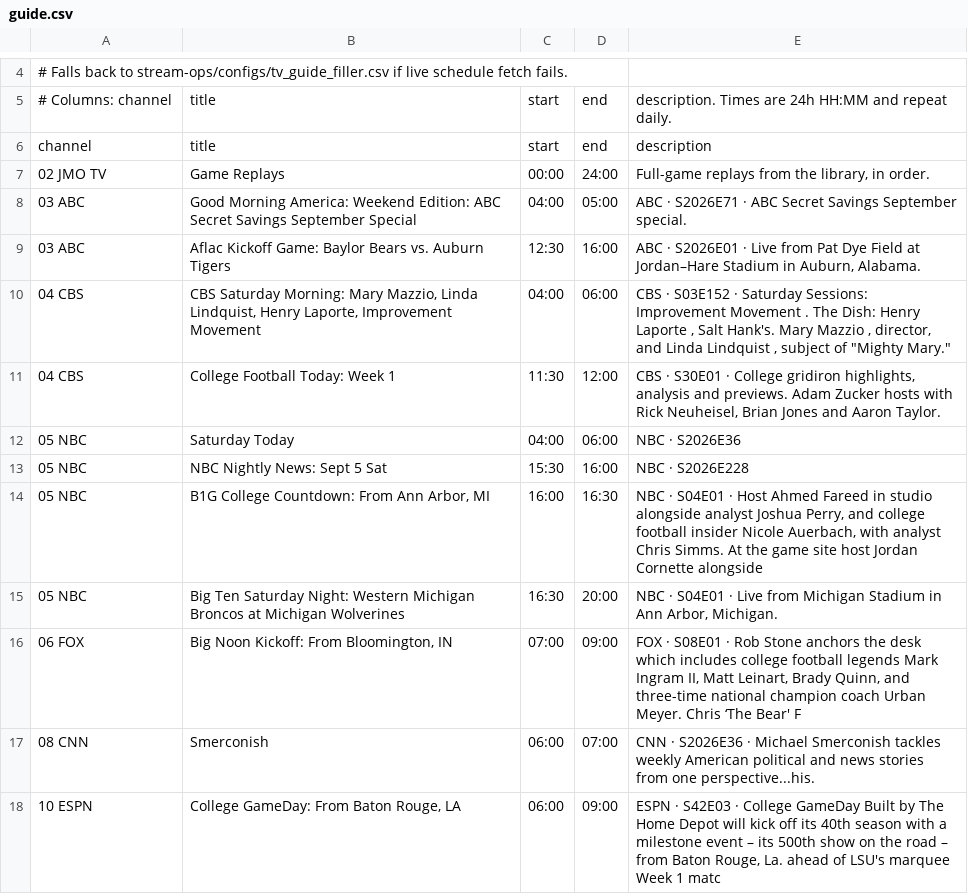
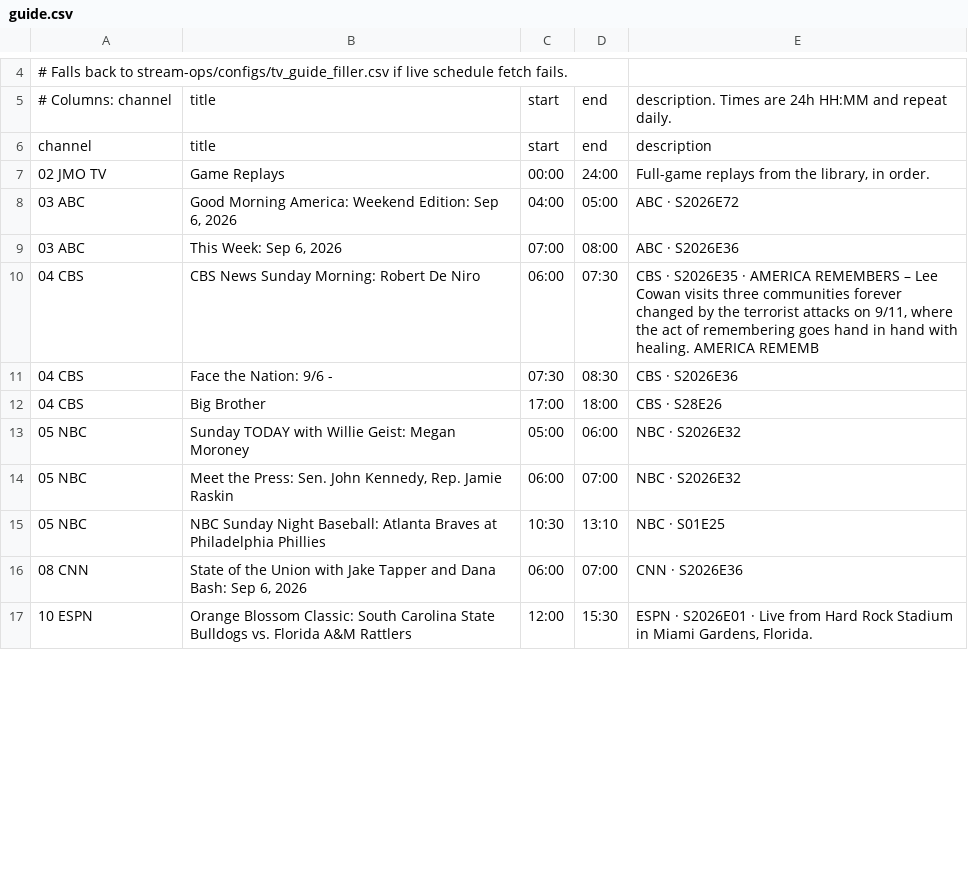
Before and after one commit to jvmisxn/jmo-visualizers, a CSV file: tv-guide/guide.csv, drawn as a sheet; only a part is shown, gaps mark what is left out; the diff covers the shown part only.

```diff
--- a/tv-guide/guide.csv
+++ b/tv-guide/guide.csv
@@ -7,12 +7,11 @@ channel,title,start,end,description
 02 JMO TV,Game Replays,00:00,24:00,"Full-game replays from the library, in order."
-03 ABC,Good Morning America: Weekend Edition: ABC Secret Savings September Special,04:00,05:00,ABC · S2026E71 · ABC Secret Savings September special.
-03 ABC,Aflac Kickoff Game: Baylor Bears vs. Auburn Tigers,12:30,16:00,"ABC · S2026E01 · Live from Pat Dye Field at Jordan–Hare Stadium in Auburn, Alabama."
-04 CBS,"CBS Saturday Morning: Mary Mazzio, Linda Lindquist, Henry Laporte, Improvement Movement",04:00,06:00,"CBS · S03E152 · Saturday Sessions: Improvement Movement . The Dish: Henry Laporte , Salt Hank's. Mary Mazzio , director, and Linda Lindquist , subject of ""Mighty Mary."""
-04 CBS,College Football Today: Week 1,11:30,12:00,"CBS · S30E01 · College gridiron highlights, analysis and previews. Adam Zucker hosts with Rick Neuheisel, Brian Jones and Aaron Taylor."
-05 NBC,Saturday Today,04:00,06:00,NBC · S2026E36
-05 NBC,NBC Nightly News: Sept 5 Sat,15:30,16:00,NBC · S2026E228
-05 NBC,"B1G College Countdown: From Ann Arbor, MI",16:00,16:30,"NBC · S04E01 · Host Ahmed Fareed in studio alongside analyst Joshua Perry, and college football insider Nicole Auerbach, with analyst Chris Simms. At the game site host Jordan Cornette alongside "
-05 NBC,Big Ten Saturday Night: Western Michigan Broncos at Michigan Wolverines,16:30,20:00,"NBC · S04E01 · Live from Michigan Stadium in Ann Arbor, Michigan."
-06 FOX,"Big Noon Kickoff: From Bloomington, IN",07:00,09:00,"FOX · S08E01 · Rob Stone anchors the desk which includes college football legends Mark Ingram II, Matt Leinart, Brady Quinn, and three-time national champion coach Urban Meyer. Chris ‘The Bear' F"
-08 CNN,Smerconish,06:00,07:00,CNN · S2026E36 · Michael Smerconish tackles weekly American political and news stories from one perspective...his.
-10 ESPN,"College GameDay: From Baton Rouge, LA",06:00,09:00,"ESPN · S42E03 · College GameDay Built by The Home Depot will kick off its 40th season with a milestone event – its 500th show on the road – from Baton Rouge, La. ahead of LSU's marquee Week 1 matc"
+03 ABC,"Good Morning America: Weekend Edition: Sep 6, 2026",04:00,05:00,ABC · S2026E72
+03 ABC,"This Week: Sep 6, 2026",07:00,08:00,ABC · S2026E36
+04 CBS,CBS News Sunday Morning: Robert De Niro,06:00,07:30,"CBS · S2026E35 · AMERICA REMEMBERS – Lee Cowan visits three communities forever changed by the terrorist attacks on 9/11, where the act of remembering goes hand in hand with healing. AMERICA REMEMB"
+04 CBS,Face the Nation: 9/6 -,07:30,08:30,CBS · S2026E36
+04 CBS,Big Brother,17:00,18:00,CBS · S28E26
+05 NBC,Sunday TODAY with Willie Geist: Megan Moroney,05:00,06:00,NBC · S2026E32
+05 NBC,"Meet the Press: Sen. John Kennedy, Rep. Jamie Raskin",06:00,07:00,NBC · S2026E32
+05 NBC,NBC Sunday Night Baseball: Atlanta Braves at Philadelphia Phillies,10:30,13:10,NBC · S01E25
+08 CNN,"State of the Union with Jake Tapper and Dana Bash: Sep 6, 2026",06:00,07:00,CNN · S2026E36
+10 ESPN,Orange Blossom Classic: South Carolina State Bulldogs vs. Florida A&M Rattlers,12:00,15:30,"ESPN · S2026E01 · Live from Hard Rock Stadium in Miami Gardens, Florida."
```
Also changed, not shown: 8 added rows and 4 edited cells elsewhere in this file.
